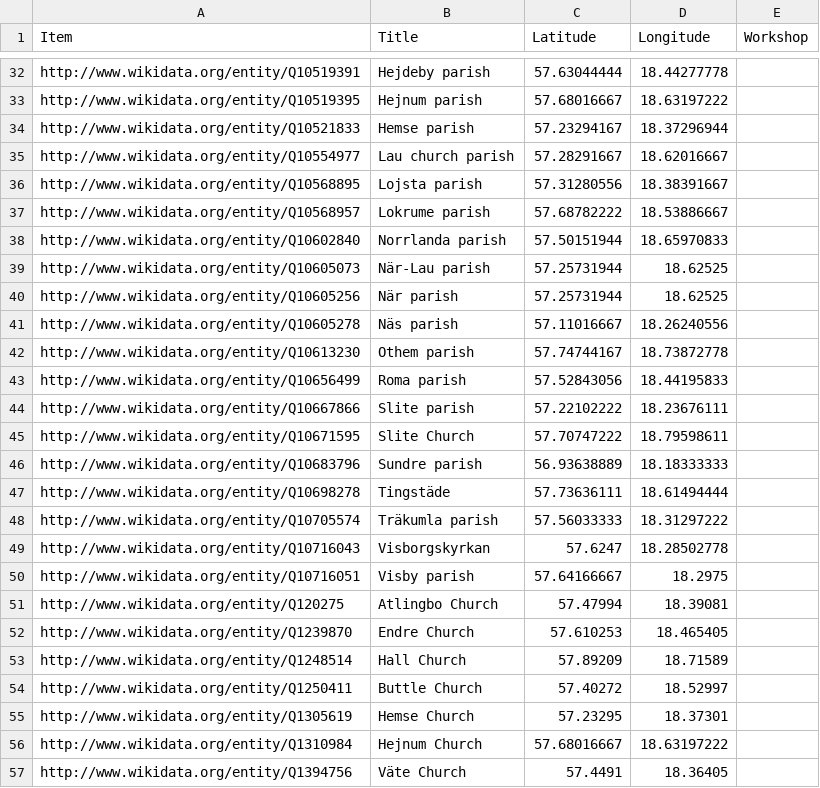
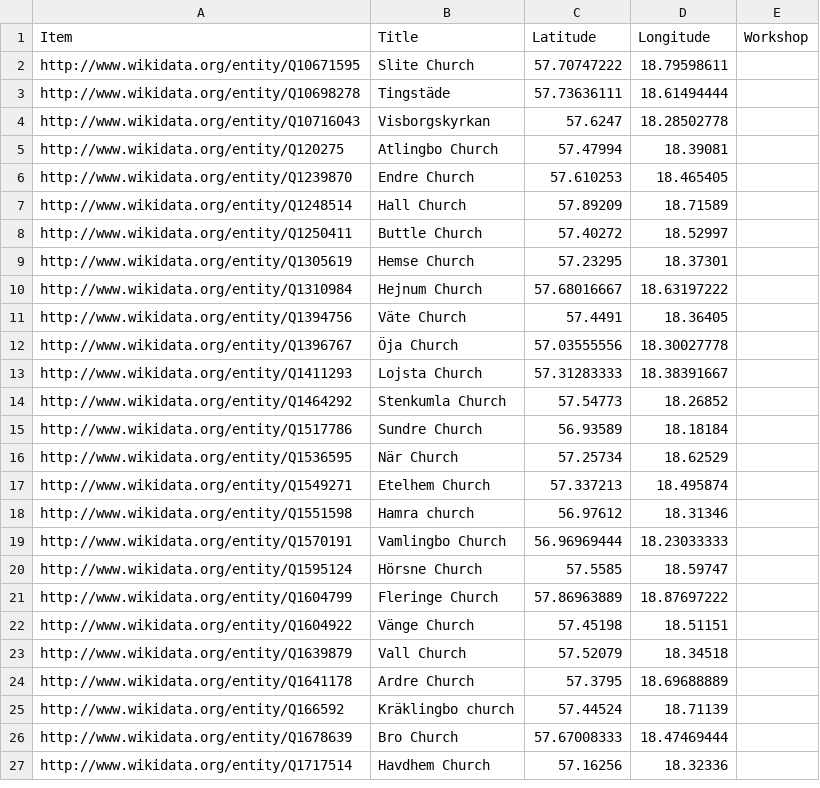
Before and after one commit to bzweig633/Mapping-Medieval-Gotland, a CSV file: data.csv, drawn as a sheet; only a part is shown, gaps mark what is left out; the shorter side is filled out with more unchanged rows; the diff covers the shown part only; the diff names each change by its address in the sheet, - before the commit and + after, or states it on an @@ line.

Commit message:
Update data.csv

```diff
--- a/data.csv
+++ b/data.csv
-row 32: http://www.wikidata.org/entity/Q10519391 | Hejdeby parish | 57.63044444 | 18.44277778
-row 33: http://www.wikidata.org/entity/Q10519395 | Hejnum parish | 57.68016667 | 18.63197222
-row 34: http://www.wikidata.org/entity/Q10521833 | Hemse parish | 57.23294167 | 18.37296944
-row 35: http://www.wikidata.org/entity/Q10554977 | Lau church parish | 57.28291667 | 18.62016667
-row 36: http://www.wikidata.org/entity/Q10568895 | Lojsta parish | 57.31280556 | 18.38391667
-row 37: http://www.wikidata.org/entity/Q10568957 | Lokrume parish | 57.68782222 | 18.53886667
-row 38: http://www.wikidata.org/entity/Q10602840 | Norrlanda parish | 57.50151944 | 18.65970833
-row 39: http://www.wikidata.org/entity/Q10605073 | När-Lau parish | 57.25731944 | 18.62525
-row 40: http://www.wikidata.org/entity/Q10605256 | När parish | 57.25731944 | 18.62525
-row 41: http://www.wikidata.org/entity/Q10605278 | Näs parish | 57.11016667 | 18.26240556
-row 42: http://www.wikidata.org/entity/Q10613230 | Othem parish | 57.74744167 | 18.73872778
-row 43: http://www.wikidata.org/entity/Q10656499 | Roma parish | 57.52843056 | 18.44195833
-row 44: http://www.wikidata.org/entity/Q10667866 | Slite parish | 57.22102222 | 18.23676111
-row 46: http://www.wikidata.org/entity/Q10683796 | Sundre parish | 56.93638889 | 18.18333333
-row 48: http://www.wikidata.org/entity/Q10705574 | Träkumla parish | 57.56033333 | 18.31297222
-row 50: http://www.wikidata.org/entity/Q10716051 | Visby parish | 57.64166667 | 18.2975
```
Also changed, not shown: 30 removed rows elsewhere in this file.
